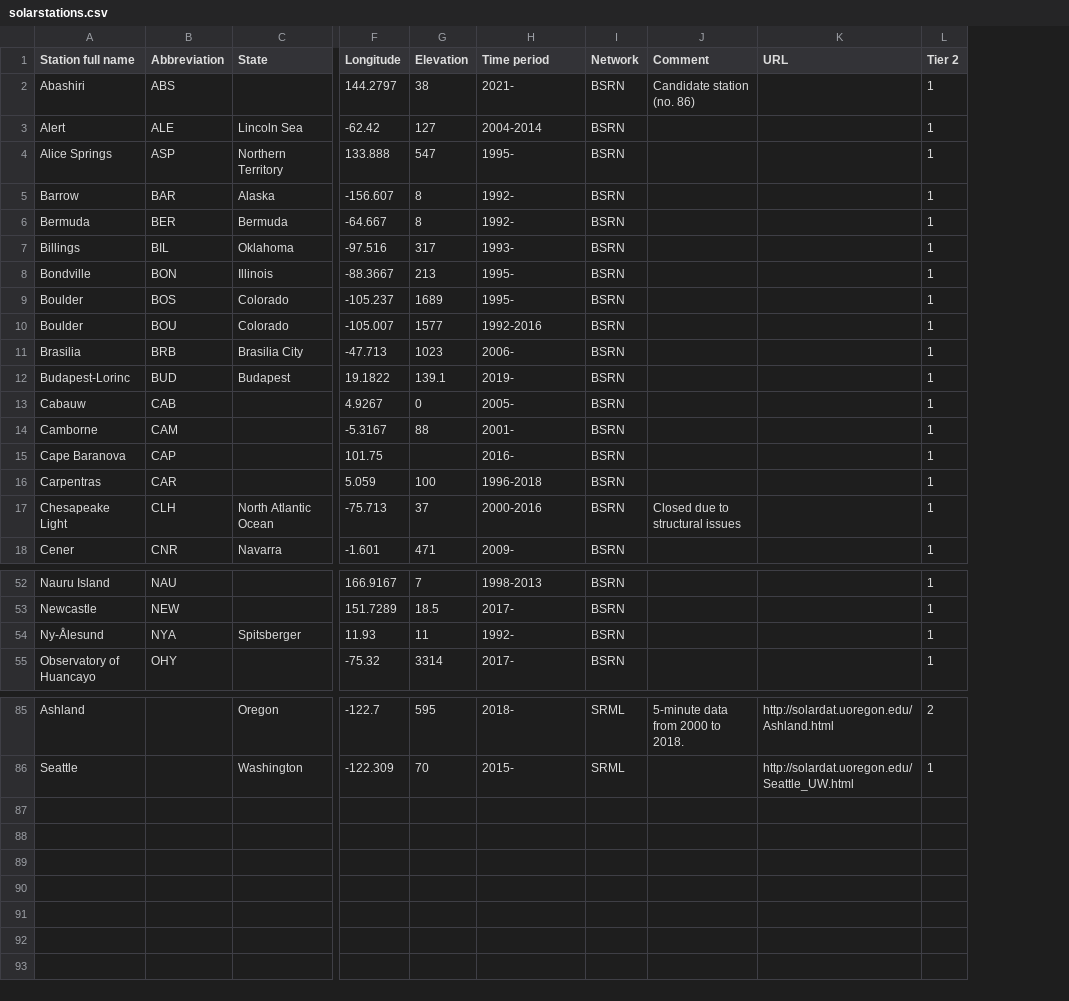
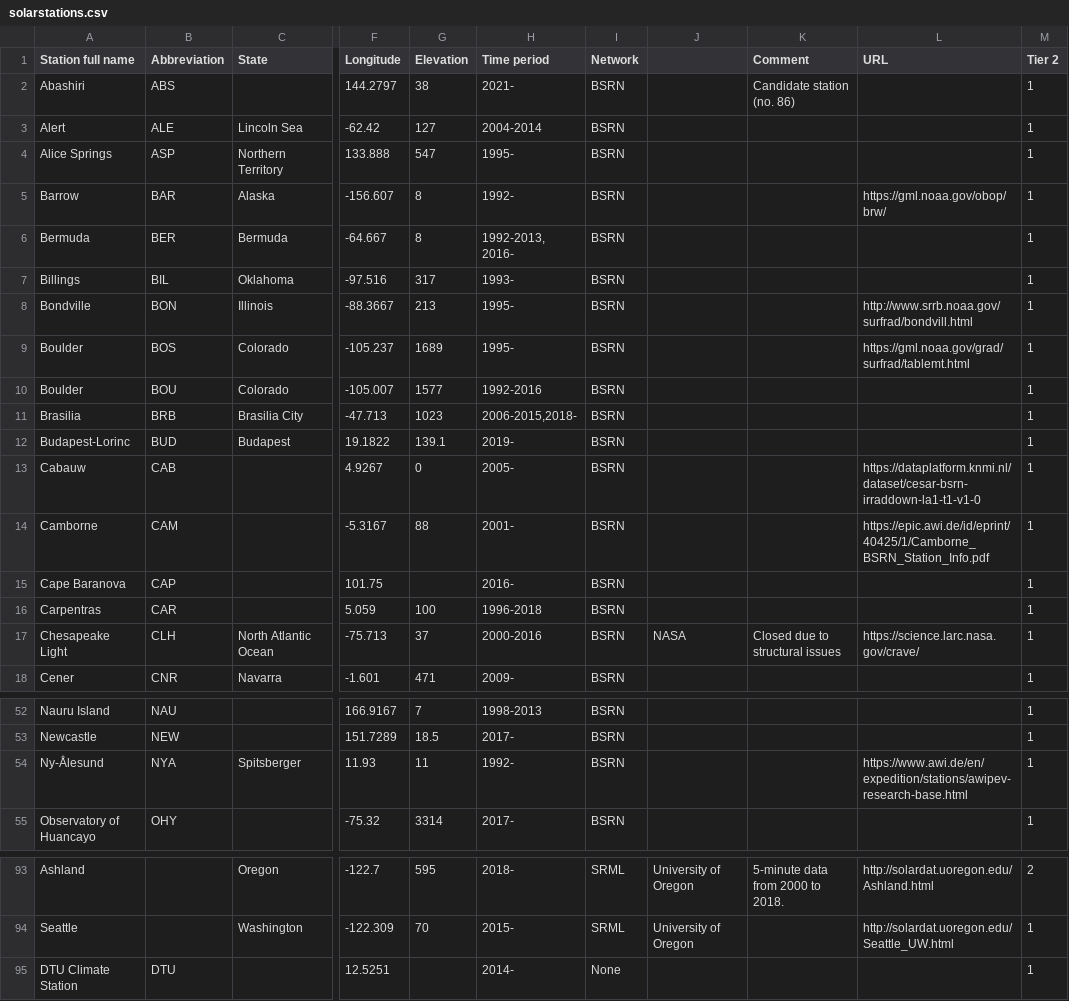
Before and after one commit to AssessingSolar/solarstations, a CSV file: solarstations.csv, drawn as a sheet; only a part is shown, gaps mark what is left out; addresses are those after the commit; the diff covers the shown part only; the diff names each change by its address in the sheet, - before the commit and + after, or states it on an @@ line.

```diff
--- a/solarstations.csv
+++ b/solarstations.csv
+column J, row 17: NASA; rows 93-94: University of Oregon | University of Oregon
-L5 (URL): (empty)
+L5 (URL): https://gml.noaa.gov/obop/brw/
-H6 (Time period): 1992-
+H6 (Time period): 1992-2013, 2016-
-L8 (URL): (empty)
+L8 (URL): http://www.srrb.noaa.gov/surfrad/bondvill.html
-L9 (URL): (empty)
+L9 (URL): https://gml.noaa.gov/grad/surfrad/tablemt.html
-H11 (Time period): 2006-
+H11 (Time period): 2006-2015,2018-
-L13 (URL): (empty)
+L13 (URL): https://dataplatform.knmi.nl/dataset/cesar-bsrn-irraddown-la1-t1-v1-0
-L14 (URL): (empty)
+L14 (URL): https://epic.awi.de/id/eprint/40425/1/Camborne_BSRN_Station_Info.pdf
-L17 (URL): (empty)
+L17 (URL): https://science.larc.nasa.gov/crave/
-L54 (URL): (empty)
+L54 (URL): https://www.awi.de/en/expedition/stations/awipev-research-base.html
@@ row 81 moved to row 95: DTU Climate Station @@
```
Also changed, not shown: 9 added rows and 35 edited cells elsewhere in this file.
